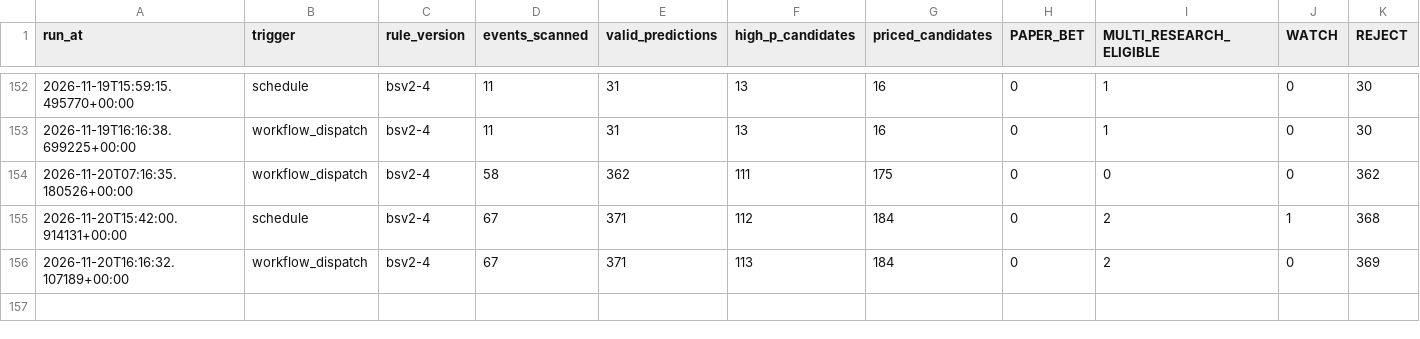
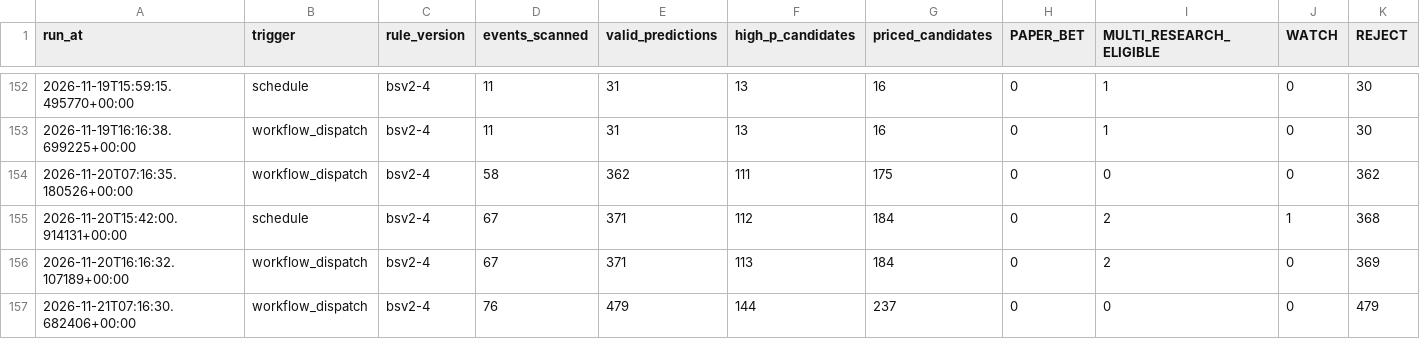
Before and after one commit to frazwil19-gif/prediction-markets-lab, a CSV file: paper_betting_v2/evaluation_runs.csv, drawn as a sheet; only a part is shown, gaps mark what is left out; rows hold the shown columns only; the diff names each change by its address in the sheet, - before the commit and + after, or states it on an @@ line.

```diff
--- a/paper_betting_v2/evaluation_runs.csv
+++ b/paper_betting_v2/evaluation_runs.csv
+row 157: 2026-11-21T07:16:30.682406+00:00 | workflow_dispatch | bsv2-4 | 76 | 479 | 144 | 237 | 0 | 0 | 0 | 479
```
Also changed, not shown: paper_ledger/paper_bets.csv, status/credit_ledger.csv, 28 other files.
